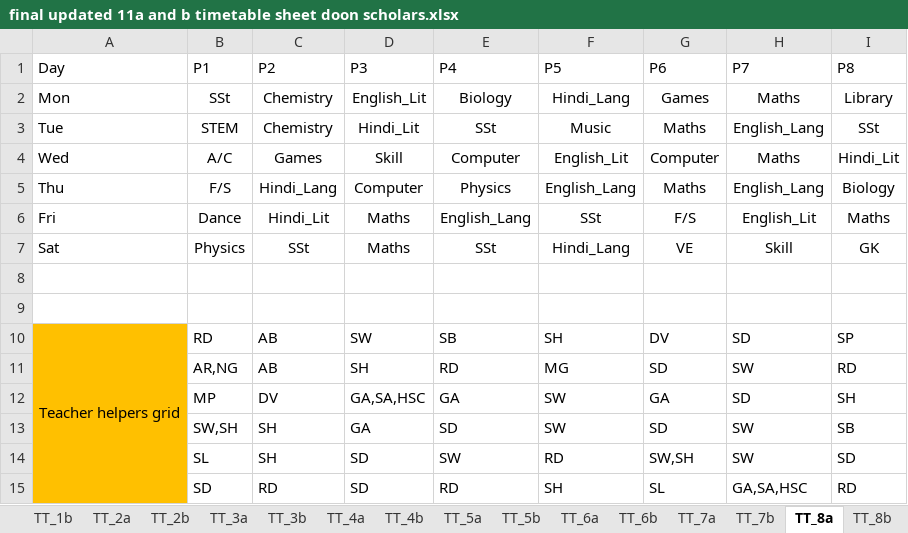
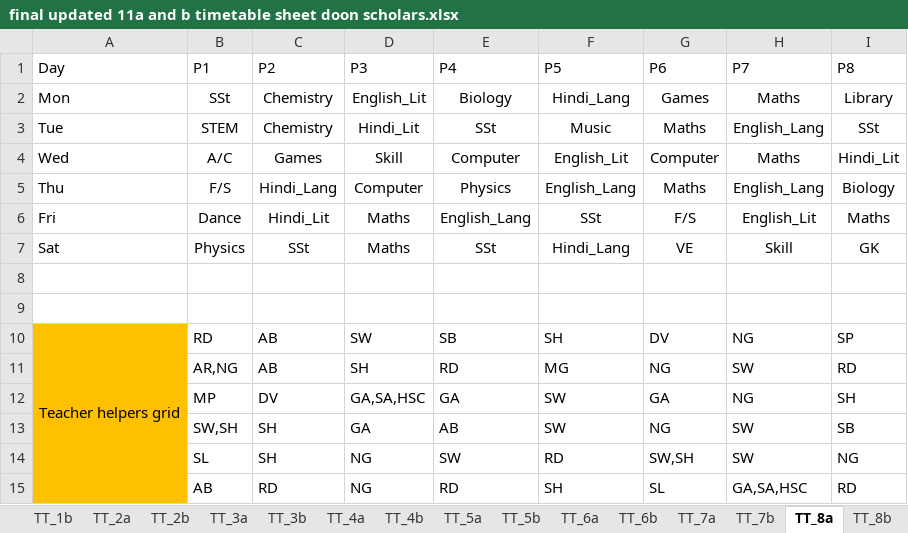
Before and after one commit to Mackindia/Python-arena, an Excel workbook: VS CODE Final TT project Doon Scholars/final updated 11a and b timetable sheet doon scholars.xlsx, sheet TT_8a, drawn as a sheet; values as stored, in another font and other column widths than the file's, no borders; conditional formats not drawn; the diff names each change by its address in the sheet, - before the commit and + after, or states it on an @@ line.

```diff
--- a/VS CODE Final TT project Doon Scholars/final updated 11a and b timetable sheet doon scholars.xlsx (sheet TT_8a)
+++ b/VS CODE Final TT project Doon Scholars/final updated 11a and b timetable sheet doon scholars.xlsx (sheet TT_8a)
-H10 (P7): SD
+H10 (P7): NG
-G11 (P6): SD
+G11 (P6): NG
-H12 (P7): SD
+H12 (P7): NG
-E13 (P4): SD
+E13 (P4): AB
-G13 (P6): SD
+G13 (P6): NG
-D14:D15 (P3): SD
+D14:D15 (P3): NG
-I14 (P8): SD
+I14 (P8): NG
-B15 (P1): SD
+B15 (P1): AB
```
Also changed, not shown: sheet TEACHER_SLOT_USAGE, sheet Mastersheet, sheet Teacher_Grid, sheet TT_6b, sheet SUBJECT_TEACHER_MAP, sheet teacher_load_data, 8 more sheets, 31 other files.
